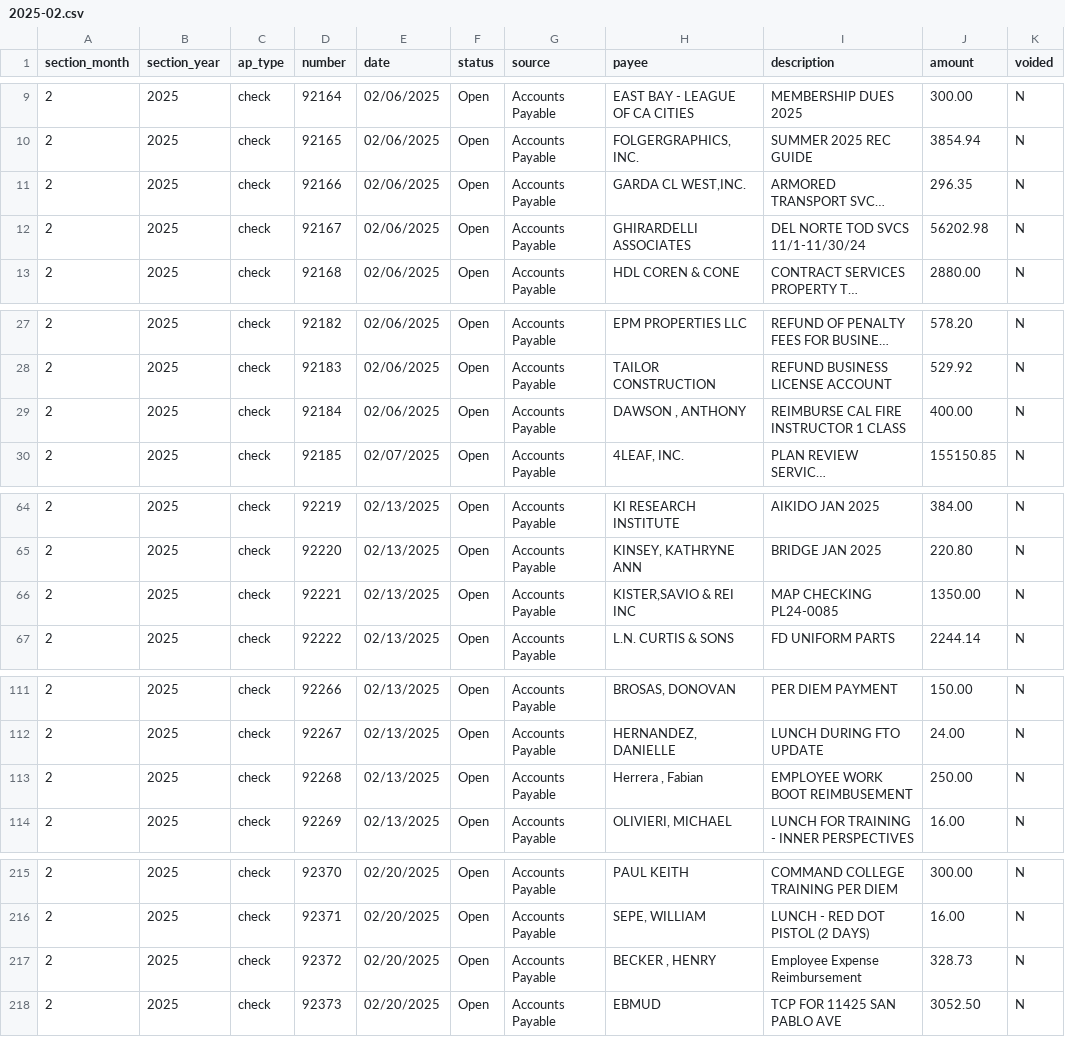
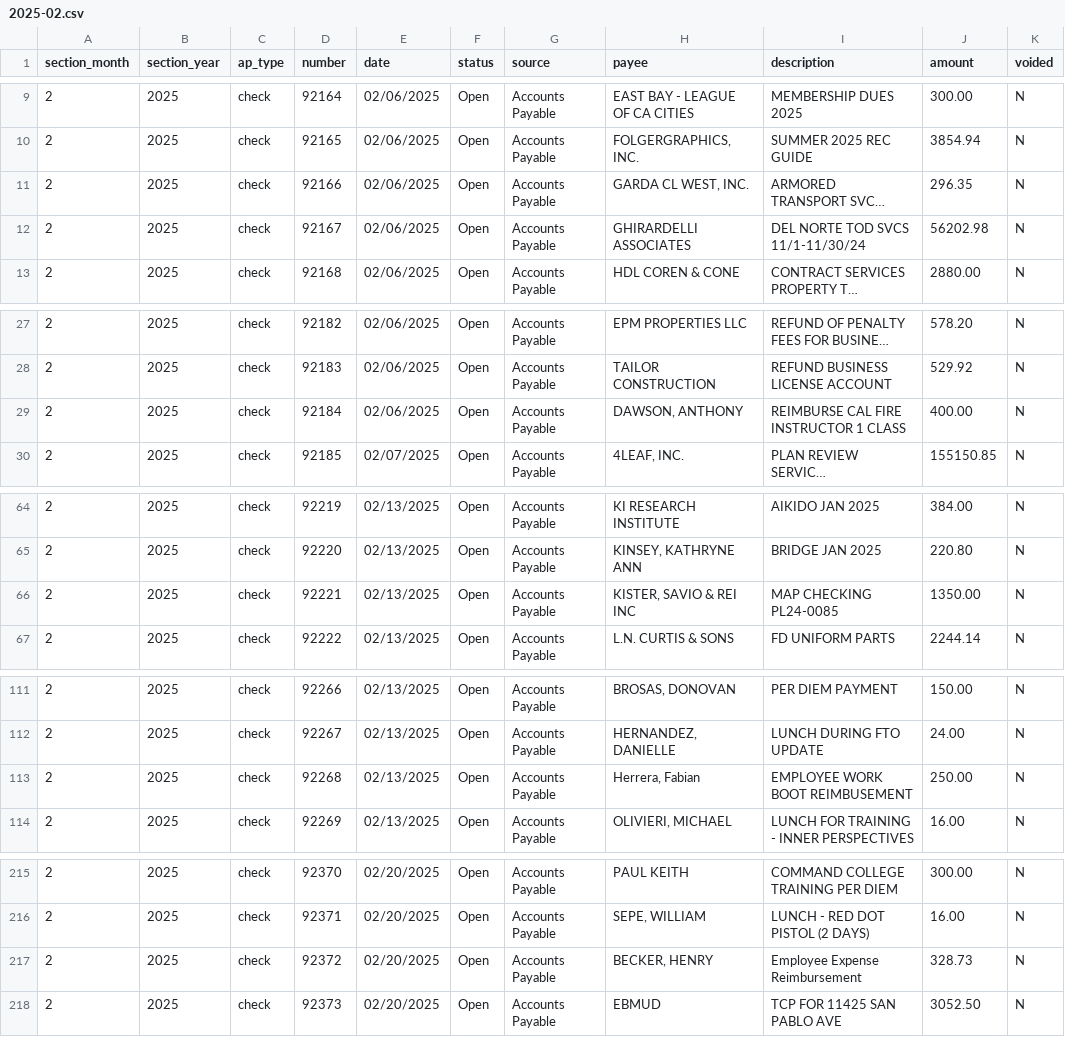
Before and after one commit to mmcdougall/ECCheckParser, a CSV file: data/artifacts/csv/2025-02.csv, drawn as a sheet; only a part is shown, gaps mark what is left out; long unchanged cells end in …; the diff names each change by its address in the sheet, - before the commit and + after, or states it on an @@ line.

```diff
--- a/data/artifacts/csv/2025-02.csv
+++ b/data/artifacts/csv/2025-02.csv
-H11 (payee): GARDA CL WEST,INC.
+H11 (payee): GARDA CL WEST, INC.
-H29 (payee): DAWSON , ANTHONY
+H29 (payee): DAWSON, ANTHONY
-H66 (payee): KISTER,SAVIO & REI INC
+H66 (payee): KISTER, SAVIO & REI INC
-H113 (payee): Herrera , Fabian
+H113 (payee): Herrera, Fabian
-H217 (payee): BECKER , HENRY
+H217 (payee): BECKER, HENRY
```
Also changed, not shown: data/artifacts/csv/2025-01.csv, data/artifacts/csv/2025-03.csv, 22 other files.
